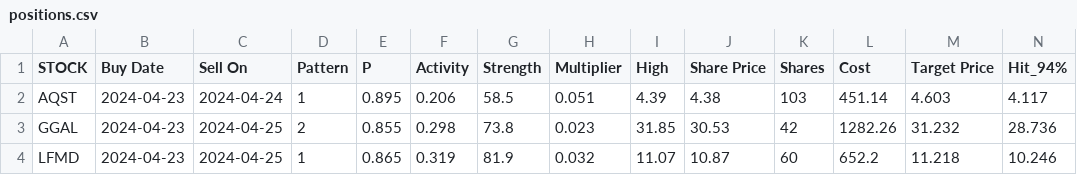
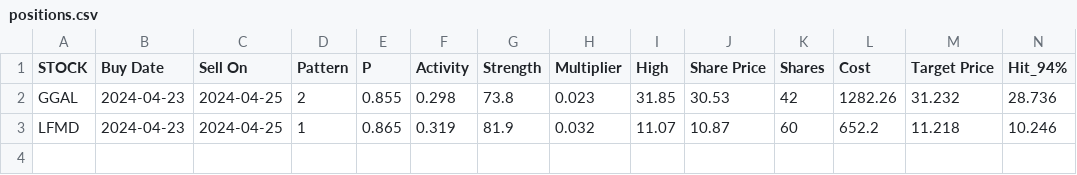
Before and after one commit to p-norris/swing_trades, a CSV file: src/positions.csv, drawn as a sheet; only a part is shown; rows hold the shown columns only; the diff names each change by its address in the sheet, - before the commit and + after, or states it on an @@ line.

Commit message:
updating file

```diff
--- a/src/positions.csv
+++ b/src/positions.csv
-row 2: AQST | 2024-04-23 | 2024-04-24 | 1 | 0.895 | 0.206 | 58.5 | 0.051 | 4.39 | 4.38 | 103 | 451.14 | 4.603 | 4.117
```
